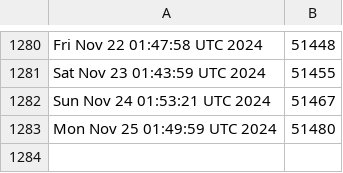
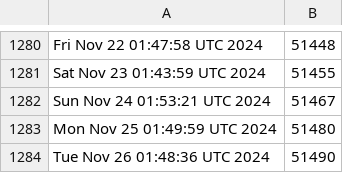
Before and after one commit to kgilmer/ghactions, a CSV file: iso-release-count.csv, drawn as a sheet; only a part is shown, gaps mark what is left out; the diff names each change by its address in the sheet, - before the commit and + after, or states it on an @@ line.

```diff
--- a/iso-release-count.csv
+++ b/iso-release-count.csv
+row 1284: Tue Nov 26 01:48:36 UTC 2024 | 51490
```
Also changed, not shown: release-count.csv.
